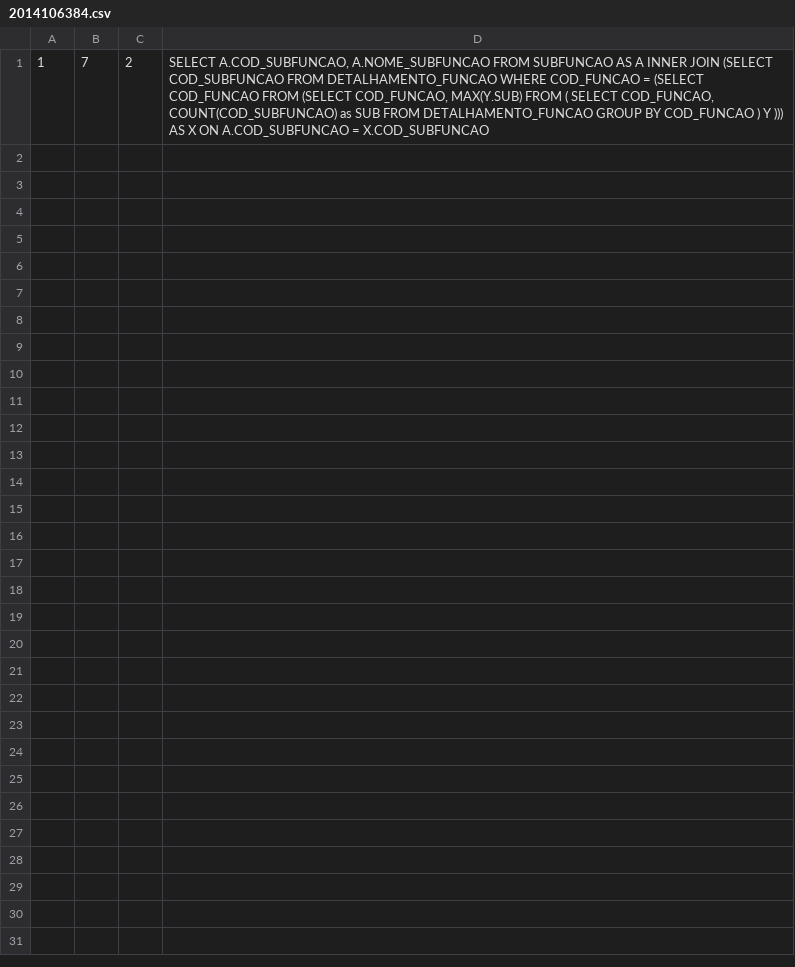
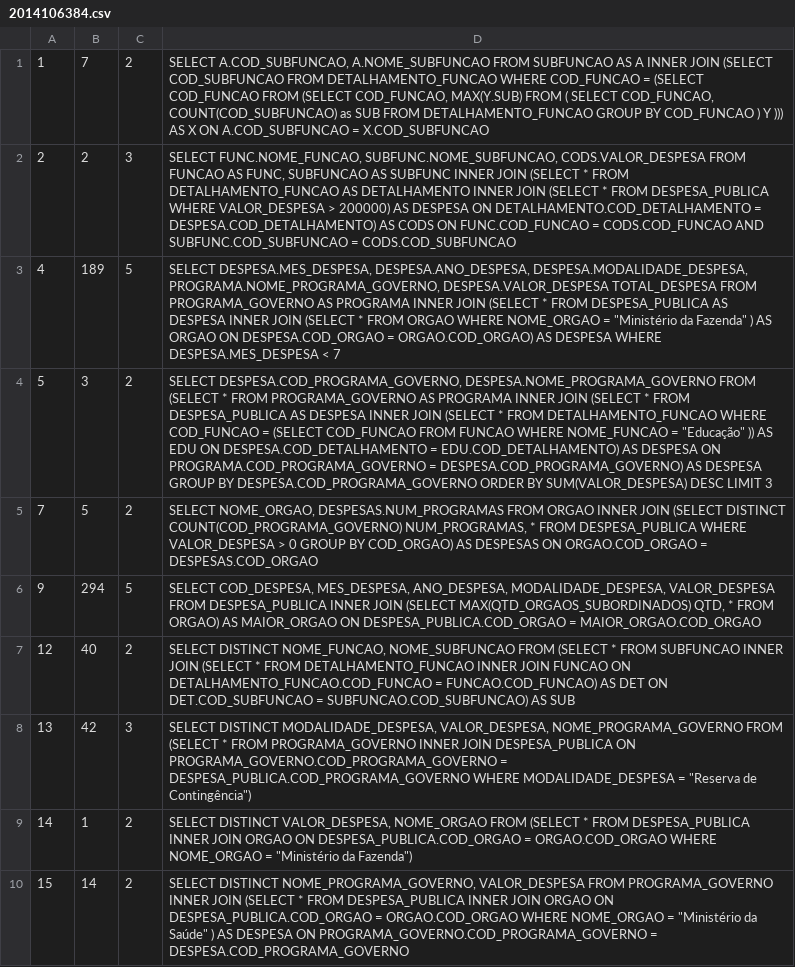
Before and after one commit to gabrielspires/IBD-TP1, a CSV file: 2014106384.csv, drawn as a sheet.

```diff
--- a/2014106384.csv
+++ b/2014106384.csv
@@ -1 +1,10 @@
 1|7|2|SELECT A.COD_SUBFUNCAO, A.NOME_SUBFUNCAO FROM SUBFUNCAO AS A INNER JOIN (SELECT COD_SUBFUNCAO FROM DETALHAMENTO_FUNCAO WHERE COD_FUNCAO = (SELECT COD_FUNCAO FROM (SELECT COD_FUNCAO, MAX(Y.SUB) FROM ( SELECT COD_FUNCAO, COUNT(COD_SUBFUNCAO) as SUB FROM DETALHAMENTO_FUNCAO GROUP BY COD_FUNCAO ) Y ))) AS X ON A.COD_SUBFUNCAO = X.COD_SUBFUNCAO
+2|2|3|SELECT FUNC.NOME_FUNCAO, SUBFUNC.NOME_SUBFUNCAO, CODS.VALOR_DESPESA FROM FUNCAO AS FUNC, SUBFUNCAO AS SUBFUNC INNER JOIN (SELECT * FROM DETALHAMENTO_FUNCAO AS DETALHAMENTO INNER JOIN (SELECT * FROM DESPESA_PUBLICA WHERE VALOR_DESPESA > 200000) AS DESPESA ON DETALHAMENTO.COD_DETALHAMENTO = DESPESA.COD_DETALHAMENTO) AS CODS ON FUNC.COD_FUNCAO = CODS.COD_FUNCAO AND SUBFUNC.COD_SUBFUNCAO = CODS.COD_SUBFUNCAO
+4|189|5|"SELECT DESPESA.MES_DESPESA, DESPESA.ANO_DESPESA, DESPESA.MODALIDADE_DESPESA, PROGRAMA.NOME_PROGRAMA_GOVERNO, DESPESA.VALOR_DESPESA TOTAL_DESPESA FROM PROGRAMA_GOVERNO AS PROGRAMA INNER JOIN (SELECT * FROM DESPESA_PUBLICA AS DESPESA INNER JOIN (SELECT * FROM ORGAO WHERE NOME_ORGAO = ""Ministério da Fazenda"" ) AS ORGAO ON DESPESA.COD_ORGAO = ORGAO.COD_ORGAO) AS DESPESA WHERE DESPESA.MES_DESPESA < 7"
+5|3|2|"SELECT DESPESA.COD_PROGRAMA_GOVERNO, DESPESA.NOME_PROGRAMA_GOVERNO FROM  (SELECT * FROM PROGRAMA_GOVERNO AS PROGRAMA INNER JOIN (SELECT * FROM DESPESA_PUBLICA AS DESPESA INNER JOIN (SELECT * FROM DETALHAMENTO_FUNCAO WHERE COD_FUNCAO = (SELECT COD_FUNCAO FROM FUNCAO WHERE NOME_FUNCAO = ""Educação"" )) AS EDU ON DESPESA.COD_DETALHAMENTO = EDU.COD_DETALHAMENTO) AS DESPESA ON PROGRAMA.COD_PROGRAMA_GOVERNO = DESPESA.COD_PROGRAMA_GOVERNO) AS DESPESA GROUP BY DESPESA.COD_PROGRAMA_GOVERNO ORDER BY SUM(VALOR_DESPESA) DESC LIMIT 3"
+7|5|2|SELECT NOME_ORGAO, DESPESAS.NUM_PROGRAMAS FROM ORGAO INNER JOIN (SELECT DISTINCT COUNT(COD_PROGRAMA_GOVERNO) NUM_PROGRAMAS, * FROM DESPESA_PUBLICA WHERE VALOR_DESPESA > 0 GROUP BY COD_ORGAO) AS DESPESAS ON ORGAO.COD_ORGAO = DESPESAS.COD_ORGAO
+9|294|5|SELECT COD_DESPESA, MES_DESPESA, ANO_DESPESA, MODALIDADE_DESPESA, VALOR_DESPESA FROM DESPESA_PUBLICA INNER JOIN (SELECT MAX(QTD_ORGAOS_SUBORDINADOS) QTD, * FROM ORGAO) AS MAIOR_ORGAO ON DESPESA_PUBLICA.COD_ORGAO = MAIOR_ORGAO.COD_ORGAO
+12|40|2|SELECT DISTINCT NOME_FUNCAO, NOME_SUBFUNCAO FROM (SELECT * FROM SUBFUNCAO INNER JOIN (SELECT * FROM DETALHAMENTO_FUNCAO INNER JOIN FUNCAO ON DETALHAMENTO_FUNCAO.COD_FUNCAO = FUNCAO.COD_FUNCAO) AS DET ON DET.COD_SUBFUNCAO = SUBFUNCAO.COD_SUBFUNCAO) AS SUB
+13|42|3|"SELECT DISTINCT MODALIDADE_DESPESA, VALOR_DESPESA, NOME_PROGRAMA_GOVERNO FROM (SELECT * FROM PROGRAMA_GOVERNO INNER JOIN DESPESA_PUBLICA ON PROGRAMA_GOVERNO.COD_PROGRAMA_GOVERNO = DESPESA_PUBLICA.COD_PROGRAMA_GOVERNO WHERE MODALIDADE_DESPESA = ""Reserva de Contingência"")"
+14|1|2|"SELECT DISTINCT VALOR_DESPESA, NOME_ORGAO FROM (SELECT * FROM DESPESA_PUBLICA INNER JOIN ORGAO ON DESPESA_PUBLICA.COD_ORGAO = ORGAO.COD_ORGAO WHERE NOME_ORGAO = ""Ministério da Fazenda"")"
+15|14|2|"SELECT DISTINCT NOME_PROGRAMA_GOVERNO, VALOR_DESPESA FROM PROGRAMA_GOVERNO INNER JOIN (SELECT * FROM DESPESA_PUBLICA INNER JOIN ORGAO ON DESPESA_PUBLICA.COD_ORGAO = ORGAO.COD_ORGAO WHERE NOME_ORGAO = ""Ministério da Saúde"" ) AS DESPESA ON PROGRAMA_GOVERNO.COD_PROGRAMA_GOVERNO = DESPESA.COD_PROGRAMA_GOVERNO"
```
Also changed, not shown: 3 other files.
